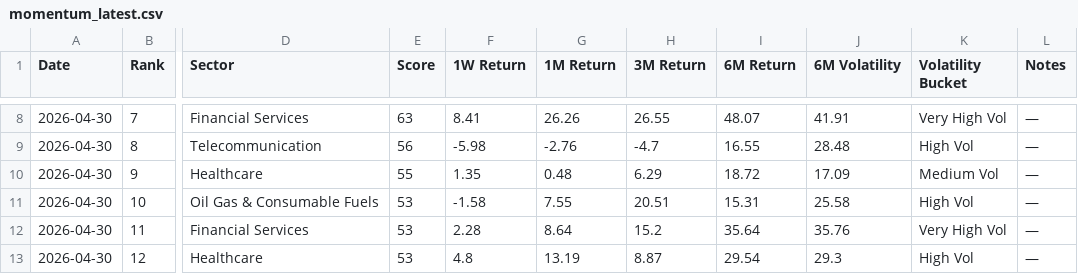
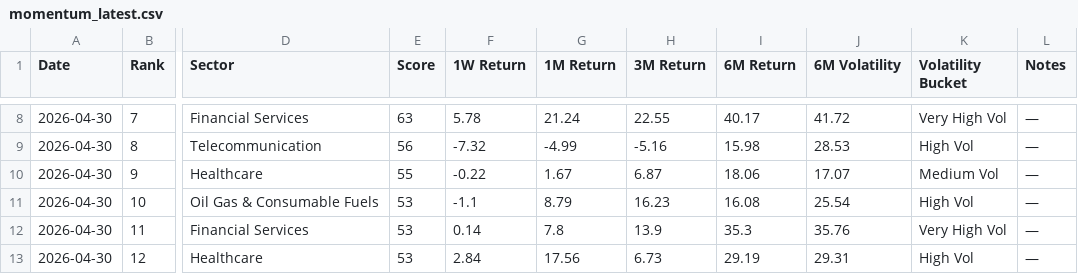
Before and after one commit to lightninbulls-stack/hanush-app, a CSV file: backend/data/momentum_latest.csv, drawn as a sheet; only a part is shown, gaps mark what is left out; the diff covers the shown part only; the diff names each change by its address in the sheet, - before the commit and + after, or states it on an @@ line.

```diff
--- a/backend/data/momentum_latest.csv
+++ b/backend/data/momentum_latest.csv
-F8 (1W Return): 8.41
+F8 (1W Return): 5.78
-G8 (1M Return): 26.26
+G8 (1M Return): 21.24
-H8 (3M Return): 26.55
+H8 (3M Return): 22.55
-I8 (6M Return): 48.07
+I8 (6M Return): 40.17
-J8 (6M Volatility): 41.91
+J8 (6M Volatility): 41.72
-F9 (1W Return): -5.98
+F9 (1W Return): -7.32
-G9 (1M Return): -2.76
+G9 (1M Return): -4.99
-H9 (3M Return): -4.7
+H9 (3M Return): -5.16
-I9 (6M Return): 16.55
+I9 (6M Return): 15.98
-J9 (6M Volatility): 28.48
+J9 (6M Volatility): 28.53
-F10 (1W Return): 1.35
+F10 (1W Return): -0.22
-G10 (1M Return): 0.48
+G10 (1M Return): 1.67
-H10 (3M Return): 6.29
+H10 (3M Return): 6.87
-I10 (6M Return): 18.72
+I10 (6M Return): 18.06
-J10 (6M Volatility): 17.09
+J10 (6M Volatility): 17.07
-F11 (1W Return): -1.58
+F11 (1W Return): -1.1
-G11 (1M Return): 7.55
+G11 (1M Return): 8.79
-H11 (3M Return): 20.51
+H11 (3M Return): 16.23
-I11 (6M Return): 15.31
+I11 (6M Return): 16.08
-J11 (6M Volatility): 25.58
+J11 (6M Volatility): 25.54
-F12 (1W Return): 2.28
+F12 (1W Return): 0.14
-G12 (1M Return): 8.64
+G12 (1M Return): 7.8
-H12 (3M Return): 15.2
+H12 (3M Return): 13.9
-I12 (6M Return): 35.64
+I12 (6M Return): 35.3
-F13 (1W Return): 4.8
+F13 (1W Return): 2.84
-G13 (1M Return): 13.19
+G13 (1M Return): 17.56
-H13 (3M Return): 8.87
+H13 (3M Return): 6.73
-I13 (6M Return): 29.54
+I13 (6M Return): 29.19
-J13 (6M Volatility): 29.3
+J13 (6M Volatility): 29.31
```
Also changed, not shown: 70 edited cells elsewhere in this file.
